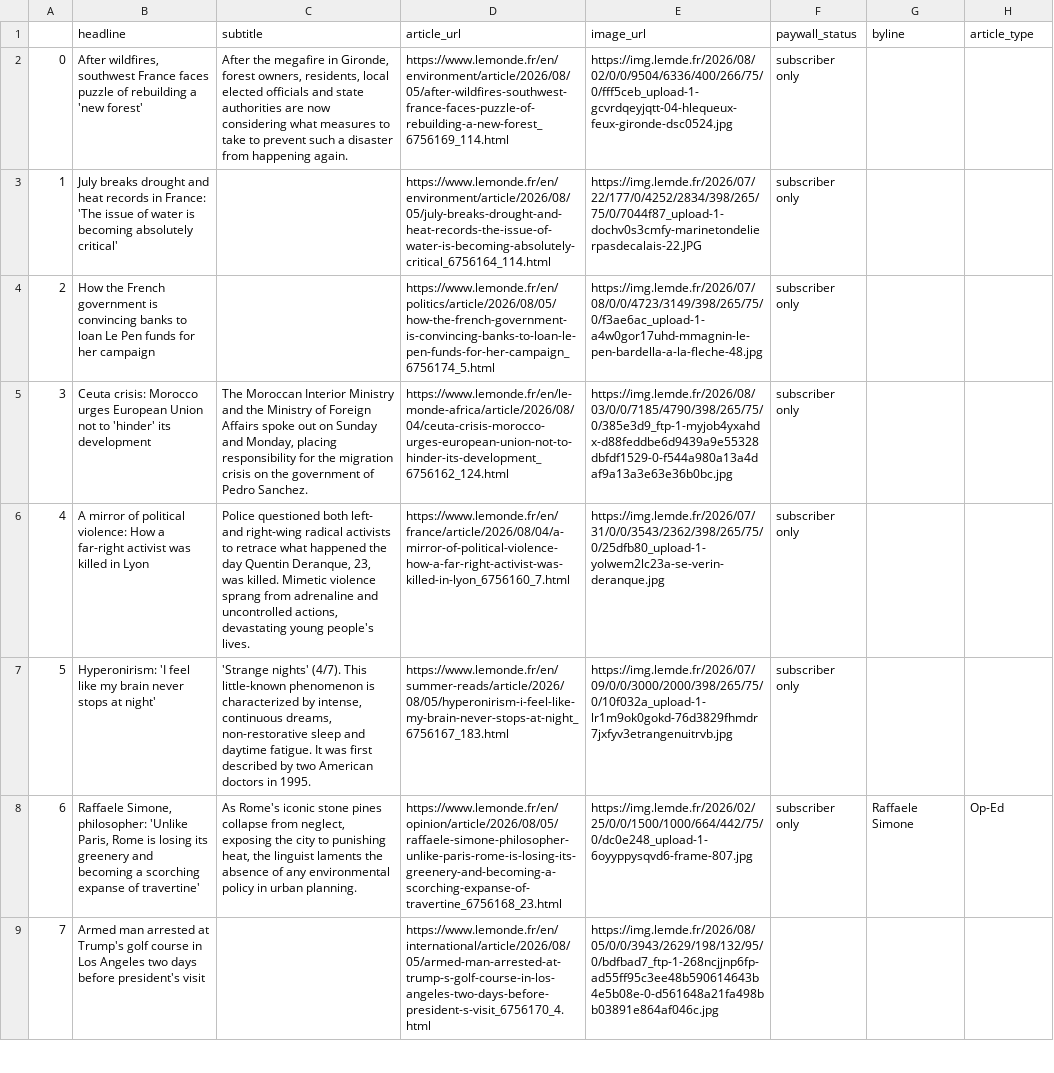
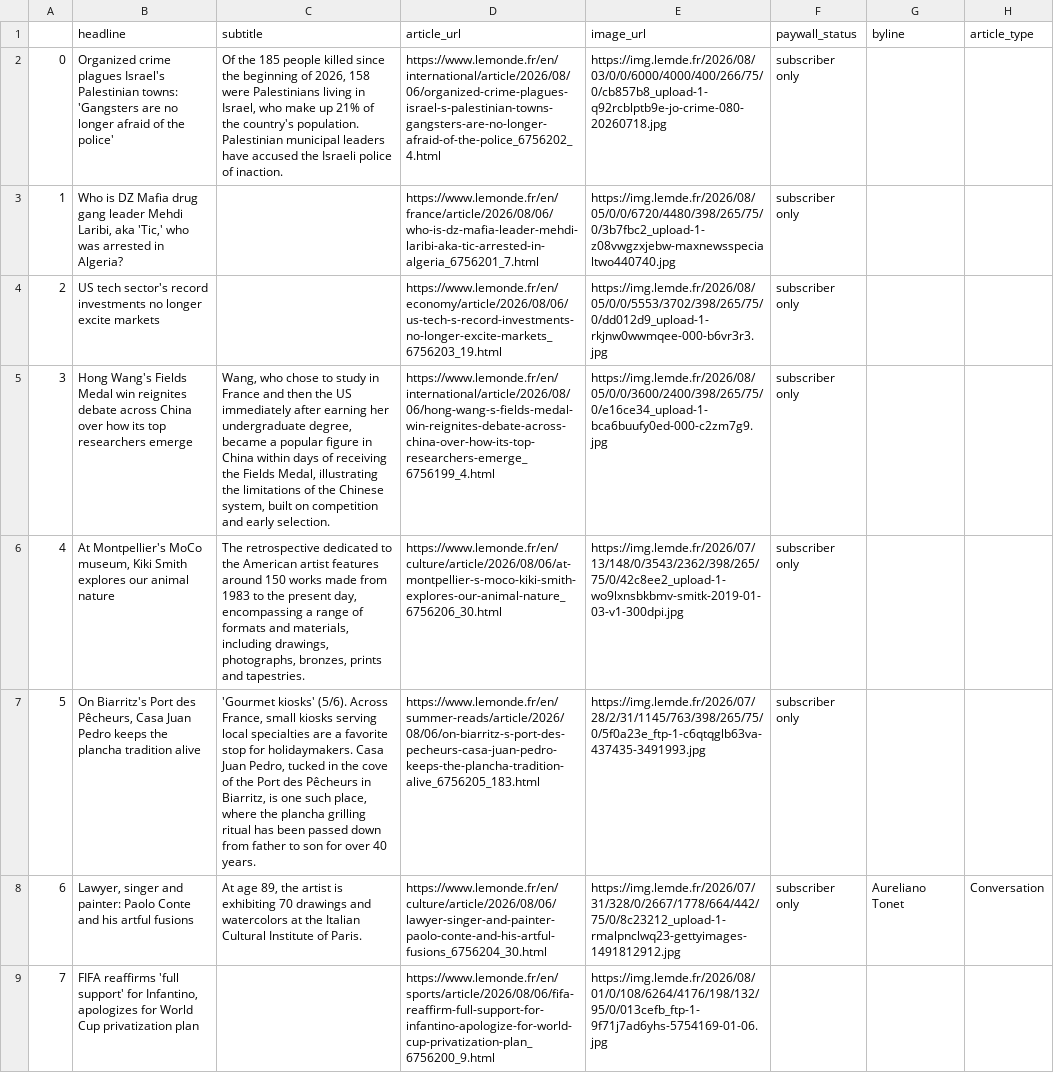
Before and after one commit to luciamack/auto_updating_headline_scraper_le_monde, a CSV file: le_monde_daily_news.csv, drawn as a sheet; only a part is shown; the diff covers the shown part only; the diff names each change by its address in the sheet, - before the commit and + after, or states it on an @@ line.

```diff
--- a/le_monde_daily_news.csv
+++ b/le_monde_daily_news.csv
-B2 (headline): After wildfires, southwest France faces puzzle of rebuilding a 'new forest'
+B2 (headline): Organized crime plagues Israel's Palestinian towns: 'Gangsters are no longer afraid of the police'
-C2 (subtitle): After the megafire in Gironde, forest owners, residents, local elected officials and state authorities are now considering what measures to take to prevent such a disaster from happening again.
+C2 (subtitle): Of the 185 people killed since the beginning of 2026, 158 were Palestinians living in Israel, who make up 21% of the country's population. Palestinian municipal leaders have accused the Israeli police of inaction.
-D2 (article_url): https://www.lemonde.fr/en/environment/article/2026/08/05/after-wildfires-southwest-france-faces-puzzle-of-rebuilding-a-new-forest_6756169_114.html
+D2 (article_url): https://www.lemonde.fr/en/international/article/2026/08/06/organized-crime-plagues-israel-s-palestinian-towns-gangsters-are-no-longer-afraid-of-the-police_6756202_4.html
-E2 (image_url): https://img.lemde.fr/2026/08/02/0/0/9504/6336/400/266/75/0/fff5ceb_upload-1-gcvrdqeyjqtt-04-hlequeux-feux-gironde-dsc0524.jpg
+E2 (image_url): https://img.lemde.fr/2026/08/03/0/0/6000/4000/400/266/75/0/cb857b8_upload-1-q92rcblptb9e-jo-crime-080-20260718.jpg
-B3 (headline): July breaks drought and heat records in France: 'The issue of water is becoming absolutely critical'
+B3 (headline): Who is DZ Mafia drug gang leader Mehdi Laribi, aka 'Tic,' who was arrested in Algeria?
-D3 (article_url): https://www.lemonde.fr/en/environment/article/2026/08/05/july-breaks-drought-and-heat-records-the-issue-of-water-is-becoming-absolutely-critical_6756164_114.html
+D3 (article_url): https://www.lemonde.fr/en/france/article/2026/08/06/who-is-dz-mafia-leader-mehdi-laribi-aka-tic-arrested-in-algeria_6756201_7.html
-E3 (image_url): https://img.lemde.fr/2026/07/22/177/0/4252/2834/398/265/75/0/7044f87_upload-1-dochv0s3cmfy-marinetondelierpasdecalais-22.JPG
+E3 (image_url): https://img.lemde.fr/2026/08/05/0/0/6720/4480/398/265/75/0/3b7fbc2_upload-1-z08vwgzxjebw-maxnewsspecialtwo440740.jpg
-B4 (headline): How the French government is convincing banks to loan Le Pen funds for her campaign
+B4 (headline): US tech sector's record investments no longer excite markets
-D4 (article_url): https://www.lemonde.fr/en/politics/article/2026/08/05/how-the-french-government-is-convincing-banks-to-loan-le-pen-funds-for-her-campaign_6756174_5.html
+D4 (article_url): https://www.lemonde.fr/en/economy/article/2026/08/06/us-tech-s-record-investments-no-longer-excite-markets_6756203_19.html
-E4 (image_url): https://img.lemde.fr/2026/07/08/0/0/4723/3149/398/265/75/0/f3ae6ac_upload-1-a4w0gor17uhd-mmagnin-le-pen-bardella-a-la-fleche-48.jpg
+E4 (image_url): https://img.lemde.fr/2026/08/05/0/0/5553/3702/398/265/75/0/dd012d9_upload-1-rkjnw0wwmqee-000-b6vr3r3.jpg
-B5 (headline): Ceuta crisis: Morocco urges European Union not to 'hinder' its development
+B5 (headline): Hong Wang's Fields Medal win reignites debate across China over how its top researchers emerge
-C5 (subtitle): The Moroccan Interior Ministry and the Ministry of Foreign Affairs spoke out on Sunday and Monday, placing responsibility for the migration crisis on the government of Pedro Sanchez.
+C5 (subtitle): Wang, who chose to study in France and then the US immediately after earning her undergraduate degree, became a popular figure in China within days of receiving the Fields Medal, illustrating the limitations of the Chinese system, built on competition and early selection.
-D5 (article_url): https://www.lemonde.fr/en/le-monde-africa/article/2026/08/04/ceuta-crisis-morocco-urges-european-union-not-to-hinder-its-development_6756162_124.html
+D5 (article_url): https://www.lemonde.fr/en/international/article/2026/08/06/hong-wang-s-fields-medal-win-reignites-debate-across-china-over-how-its-top-researchers-emerge_6756199_4.html
-E5 (image_url): https://img.lemde.fr/2026/08/03/0/0/7185/4790/398/265/75/0/385e3d9_ftp-1-myjob4yxahdx-d88feddbe6d9439a9e55328dbfdf1529-0-f544a980a13a4daf9a13a3e63e36b0bc.jpg
+E5 (image_url): https://img.lemde.fr/2026/08/05/0/0/3600/2400/398/265/75/0/e16ce34_upload-1-bca6buufy0ed-000-c2zm7g9.jpg
-B6 (headline): A mirror of political violence: How a far-right activist was killed in Lyon
+B6 (headline): At Montpellier's MoCo museum, Kiki Smith explores our animal nature
-C6 (subtitle): Police questioned both left- and right-wing radical activists to retrace what happened the day Quentin Deranque, 23, was killed. Mimetic violence sprang from adrenaline and uncontrolled actions, devastating young people's lives.
+C6 (subtitle): The retrospective dedicated to the American artist features around 150 works made from 1983 to the present day, encompassing a range of formats and materials, including drawings, photographs, bronzes, prints and tapestries.
-D6 (article_url): https://www.lemonde.fr/en/france/article/2026/08/04/a-mirror-of-political-violence-how-a-far-right-activist-was-killed-in-lyon_6756160_7.html
+D6 (article_url): https://www.lemonde.fr/en/culture/article/2026/08/06/at-montpellier-s-moco-kiki-smith-explores-our-animal-nature_6756206_30.html
-E6 (image_url): https://img.lemde.fr/2026/07/31/0/0/3543/2362/398/265/75/0/25dfb80_upload-1-yolwem2lc23a-se-verin-deranque.jpg
+E6 (image_url): https://img.lemde.fr/2026/07/13/148/0/3543/2362/398/265/75/0/42c8ee2_upload-1-wo9lxnsbkbmv-smitk-2019-01-03-v1-300dpi.jpg
-B7 (headline): Hyperonirism: 'I feel like my brain never stops at night'
+B7 (headline): On Biarritz's Port des Pêcheurs, Casa Juan Pedro keeps the plancha tradition alive
-C7 (subtitle): 'Strange nights' (4/7). This little-known phenomenon is characterized by intense, continuous dreams, non-restorative sleep and daytime fatigue. It was first described by two American doctors in 1995.
+C7 (subtitle): 'Gourmet kiosks' (5/6). Across France, small kiosks serving local specialties are a favorite stop for holidaymakers. Casa Juan Pedro, tucked in the cove of the Port des Pêcheurs in Biarritz, is one such place, where the plancha grilling ritual has been passed down from father to son for over 40 years.
-D7 (article_url): https://www.lemonde.fr/en/summer-reads/article/2026/08/05/hyperonirism-i-feel-like-my-brain-never-stops-at-night_6756167_183.html
+D7 (article_url): https://www.lemonde.fr/en/summer-reads/article/2026/08/06/on-biarritz-s-port-des-pecheurs-casa-juan-pedro-keeps-the-plancha-tradition-alive_6756205_183.html
-E7 (image_url): https://img.lemde.fr/2026/07/09/0/0/3000/2000/398/265/75/0/10f032a_upload-1-lr1m9ok0gokd-76d3829fhmdr7jxfyv3etrangenuitrvb.jpg
+E7 (image_url): https://img.lemde.fr/2026/07/28/2/31/1145/763/398/265/75/0/5f0a23e_ftp-1-c6qtqglb63va-437435-3491993.jpg
-B8 (headline): Raffaele Simone, philosopher: 'Unlike Paris, Rome is losing its greenery and becoming a scorching expanse of travertine'
+B8 (headline): Lawyer, singer and painter: Paolo Conte and his artful fusions
-C8 (subtitle): As Rome's iconic stone pines collapse from neglect, exposing the city to punishing heat, the linguist laments the absence of any environmental policy in urban planning.
+C8 (subtitle): At age 89, the artist is exhibiting 70 drawings and watercolors at the Italian Cultural Institute of Paris.
-D8 (article_url): https://www.lemonde.fr/en/opinion/article/2026/08/05/raffaele-simone-philosopher-unlike-paris-rome-is-losing-its-greenery-and-becoming-a-scorching-expanse-of-travertine_6756168_23.html
+D8 (article_url): https://www.lemonde.fr/en/culture/article/2026/08/06/lawyer-singer-and-painter-paolo-conte-and-his-artful-fusions_6756204_30.html
-E8 (image_url): https://img.lemde.fr/2026/02/25/0/0/1500/1000/664/442/75/0/dc0e248_upload-1-6oyyppysqvd6-frame-807.jpg
+E8 (image_url): https://img.lemde.fr/2026/07/31/328/0/2667/1778/664/442/75/0/8c23212_upload-1-rmalpnclwq23-gettyimages-1491812912.jpg
-G8 (byline): Raffaele Simone
+G8 (byline): Aureliano Tonet
-H8 (article_type): Op-Ed
+H8 (article_type): Conversation
-B9 (headline): Armed man arrested at Trump's golf course in Los Angeles two days before president's visit
+B9 (headline): FIFA reaffirms 'full support' for Infantino, apologizes for World Cup privatization plan
-D9 (article_url): https://www.lemonde.fr/en/international/article/2026/08/05/armed-man-arrested-at-trump-s-golf-course-in-los-angeles-two-days-before-president-s-visit_6756170_4.html
+D9 (article_url): https://www.lemonde.fr/en/sports/article/2026/08/06/fifa-reaffirm-full-support-for-infantino-apologize-for-world-cup-privatization-plan_6756200_9.html
-E9 (image_url): https://img.lemde.fr/2026/08/05/0/0/3943/2629/198/132/95/0/bdfbad7_ftp-1-268ncjjnp6fp-ad55ff95c3ee48b590614643b4e5b08e-0-d561648a21fa498bb03891e864af046c.jpg
+E9 (image_url): https://img.lemde.fr/2026/08/01/0/108/6264/4176/198/132/95/0/013cefb_ftp-1-9f71j7ad6yhs-5754169-01-06.jpg
```
Also changed, not shown: 56 edited cells elsewhere in this file, 1 other file.
